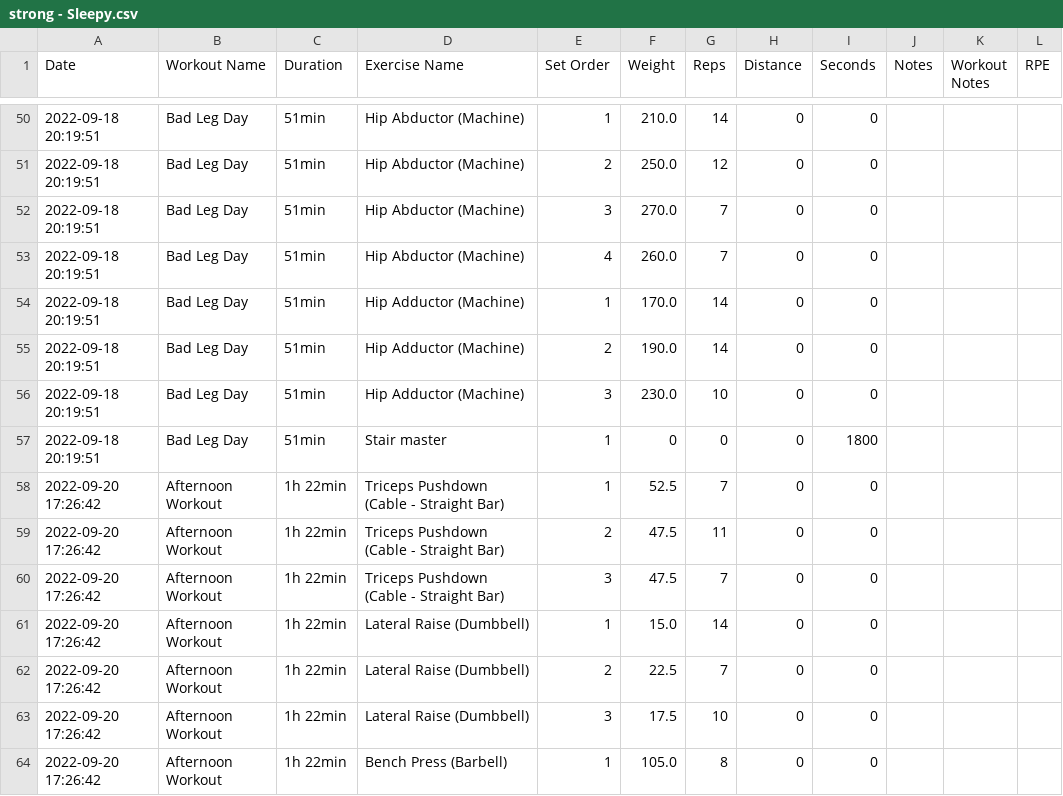
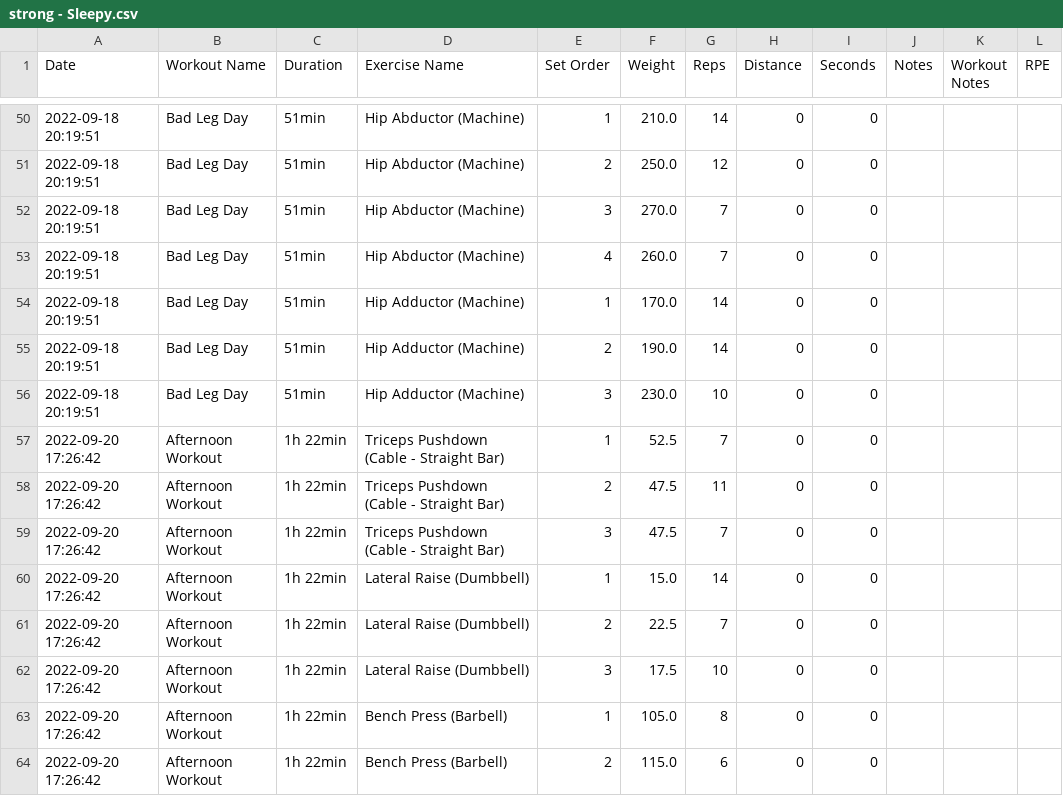
Before and after one commit to SidneyCW/LifeQuest, a CSV file: User Input Data/Strong/strong - Sleepy.csv, drawn as a sheet; only a part is shown, gaps mark what is left out; the shorter side is filled out with more unchanged rows; the diff names each change by its address in the sheet, - before the commit and + after, or states it on an @@ line.

```diff
--- a/User Input Data/Strong/strong - Sleepy.csv
+++ b/User Input Data/Strong/strong - Sleepy.csv
-row 57: 2022-09-18 20:19:51 | Bad Leg Day | 51min | Stair master | 1 | 0 | 0 | 0 | 1800
```
Also changed, not shown: 1 other file.
